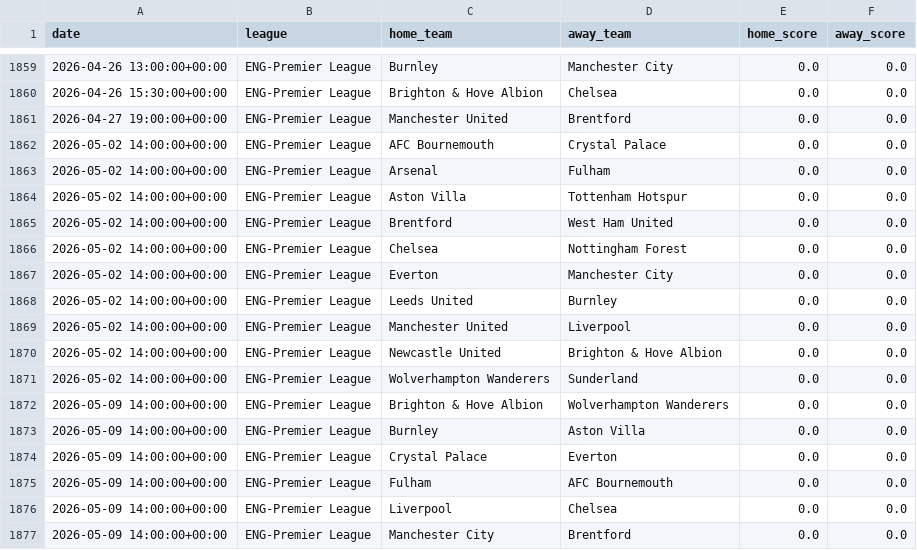
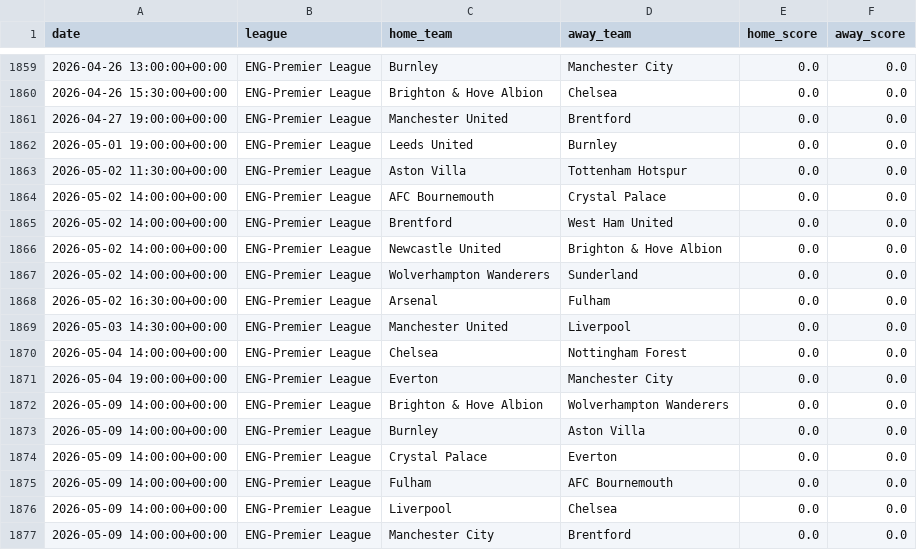
Before and after one commit to liamtcondon/prem_predict, a CSV file: Data/global_schedule.csv, drawn as a sheet; only a part is shown, gaps mark what is left out; removed rows and columns are numbered as before the commit, all else as after; the diff names each change by its address in the sheet, - before the commit and + after, or states it on an @@ line.

```diff
--- a/Data/global_schedule.csv
+++ b/Data/global_schedule.csv
+row 1862: 2026-05-01 19:00:00+00:00 | ENG-Premier League | Leeds United | Burnley | 0.0 | 0.0
+row 1863: 2026-05-02 11:30:00+00:00 | ENG-Premier League | Aston Villa | Tottenham Hotspur | 0.0 | 0.0
-row 1863: 2026-05-02 14:00:00+00:00 | ENG-Premier League | Arsenal | Fulham | 0.0 | 0.0
-row 1864: 2026-05-02 14:00:00+00:00 | ENG-Premier League | Aston Villa | Tottenham Hotspur | 0.0 | 0.0
-row 1866: 2026-05-02 14:00:00+00:00 | ENG-Premier League | Chelsea | Nottingham Forest | 0.0 | 0.0
-row 1867: 2026-05-02 14:00:00+00:00 | ENG-Premier League | Everton | Manchester City | 0.0 | 0.0
-row 1868: 2026-05-02 14:00:00+00:00 | ENG-Premier League | Leeds United | Burnley | 0.0 | 0.0
-row 1869: 2026-05-02 14:00:00+00:00 | ENG-Premier League | Manchester United | Liverpool | 0.0 | 0.0
+row 1868: 2026-05-02 16:30:00+00:00 | ENG-Premier League | Arsenal | Fulham | 0.0 | 0.0
+row 1869: 2026-05-03 14:30:00+00:00 | ENG-Premier League | Manchester United | Liverpool | 0.0 | 0.0
+row 1870: 2026-05-04 14:00:00+00:00 | ENG-Premier League | Chelsea | Nottingham Forest | 0.0 | 0.0
+row 1871: 2026-05-04 19:00:00+00:00 | ENG-Premier League | Everton | Manchester City | 0.0 | 0.0
```
Also changed, not shown: 4 other files.
